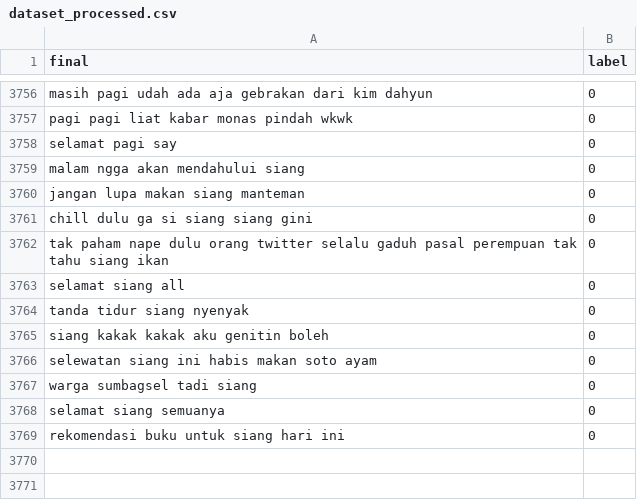
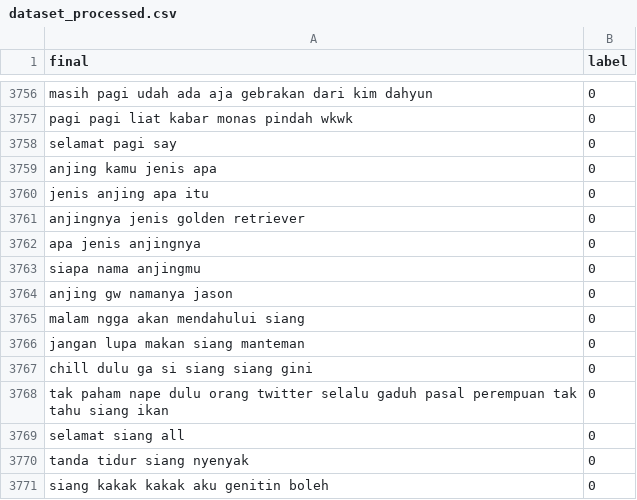
Before and after one commit to kidlink-bangkit/capstone-nlp-project, a CSV file: data_processed/dataset_processed.csv, drawn as a sheet; only a part is shown, gaps mark what is left out; the shorter side is filled out with more unchanged rows; the diff names each change by its address in the sheet, - before the commit and + after, or states it on an @@ line.

Commit message:
Update dataset_processed.csv

```diff
--- a/data_processed/dataset_processed.csv
+++ b/data_processed/dataset_processed.csv
+row 3759: anjing kamu jenis apa | 0
+row 3760: jenis anjing apa itu | 0
+row 3761: anjingnya jenis golden retriever | 0
+row 3762: apa jenis anjingnya | 0
+row 3763: siapa nama anjingmu | 0
+row 3764: anjing gw namanya jason | 0
```
